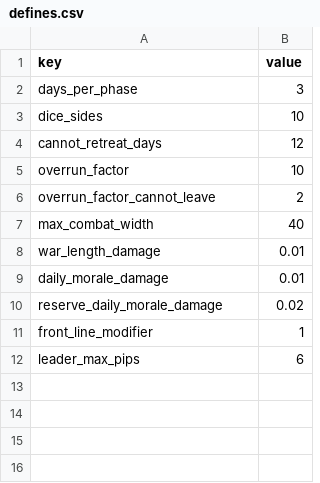
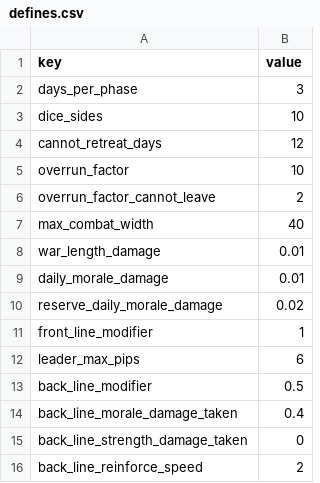
Before and after one commit to neonbones52/MapCraft, a CSV file: data/common/defines.csv, drawn as a sheet; the diff names each change by its address in the sheet, - before the commit and + after, or states it on an @@ line.

```diff
--- a/data/common/defines.csv
+++ b/data/common/defines.csv
+row 13: back_line_modifier | 0.5
+row 14: back_line_morale_damage_taken | 0.4
+row 15: back_line_strength_damage_taken | 0
+row 16: back_line_reinforce_speed | 2
```
Also changed, not shown: data/common/modifiers.csv, 18 other files.
